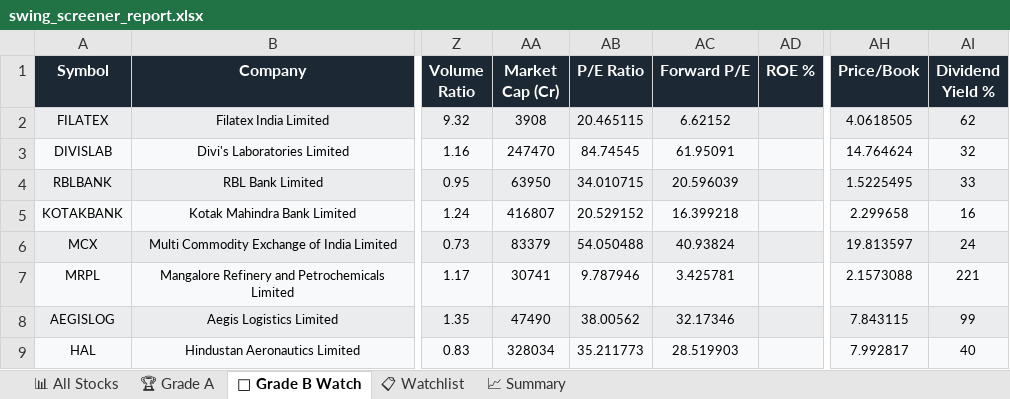
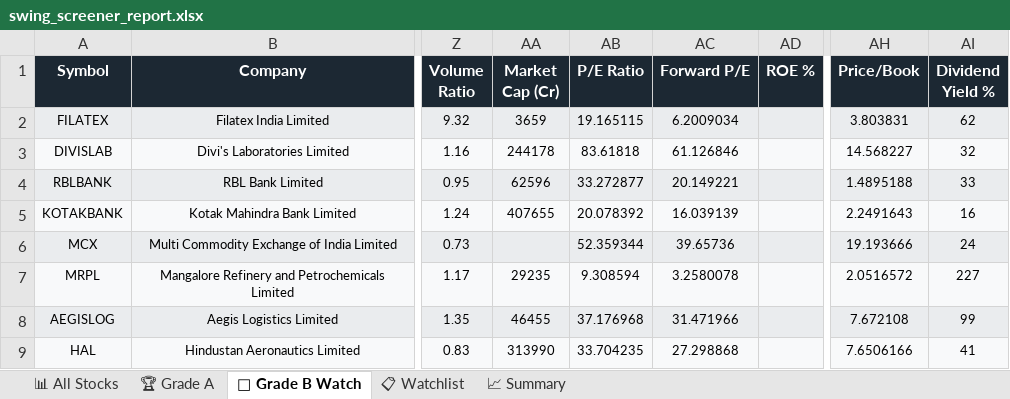
Before and after one commit to sashokkumars-sys/swing-screener, an Excel workbook: output/swing_screener_report.xlsx, sheet 👀 Grade B Watch, drawn as a sheet; only a part is shown, gaps mark what is left out; values as stored, in another font and other column widths than the file's, no borders; the diff names each change by its address in the sheet, - before the commit and + after, or states it on an @@ line.

```diff
--- a/output/swing_screener_report.xlsx (sheet 👀 Grade B Watch)
+++ b/output/swing_screener_report.xlsx (sheet 👀 Grade B Watch)
-AA2 (Market Cap (Cr)): 3908
+AA2 (Market Cap (Cr)): 3659
-AB2 (P/E Ratio): 20.465115
+AB2 (P/E Ratio): 19.165115
-AC2 (Forward P/E): 6.62152
+AC2 (Forward P/E): 6.2009034
-AH2 (Price/Book): 4.0618505
+AH2 (Price/Book): 3.803831
-AA3 (Market Cap (Cr)): 247470
+AA3 (Market Cap (Cr)): 244178
-AB3 (P/E Ratio): 84.74545
+AB3 (P/E Ratio): 83.61818
-AC3 (Forward P/E): 61.95091
+AC3 (Forward P/E): 61.126846
-AH3 (Price/Book): 14.764624
+AH3 (Price/Book): 14.568227
-AA4 (Market Cap (Cr)): 63950
+AA4 (Market Cap (Cr)): 62596
-AB4 (P/E Ratio): 34.010715
+AB4 (P/E Ratio): 33.272877
-AC4 (Forward P/E): 20.596039
+AC4 (Forward P/E): 20.149221
-AH4 (Price/Book): 1.5225495
+AH4 (Price/Book): 1.4895188
-AA5 (Market Cap (Cr)): 416807
+AA5 (Market Cap (Cr)): 407655
-AB5 (P/E Ratio): 20.529152
+AB5 (P/E Ratio): 20.078392
-AC5 (Forward P/E): 16.399218
+AC5 (Forward P/E): 16.039139
-AH5 (Price/Book): 2.299658
+AH5 (Price/Book): 2.2491643
-AA6 (Market Cap (Cr)): 83379
+AA6 (Market Cap (Cr)): (empty)
-AB6 (P/E Ratio): 54.050488
+AB6 (P/E Ratio): 52.359344
-AC6 (Forward P/E): 40.93824
+AC6 (Forward P/E): 39.65736
-AH6 (Price/Book): 19.813597
+AH6 (Price/Book): 19.193666
-AA7 (Market Cap (Cr)): 30741
+AA7 (Market Cap (Cr)): 29235
-AB7 (P/E Ratio): 9.787946
+AB7 (P/E Ratio): 9.308594
-AC7 (Forward P/E): 3.425781
+AC7 (Forward P/E): 3.2580078
-AH7 (Price/Book): 2.1573088
+AH7 (Price/Book): 2.0516572
-AI7 (Dividend Yield %): 221
+AI7 (Dividend Yield %): 227
-AA8 (Market Cap (Cr)): 47490
+AA8 (Market Cap (Cr)): 46455
-AB8 (P/E Ratio): 38.00562
+AB8 (P/E Ratio): 37.176968
-AC8 (Forward P/E): 32.17346
+AC8 (Forward P/E): 31.471966
-AH8 (Price/Book): 7.843115
+AH8 (Price/Book): 7.672108
-AA9 (Market Cap (Cr)): 328034
+AA9 (Market Cap (Cr)): 313990
-AB9 (P/E Ratio): 35.211773
+AB9 (P/E Ratio): 33.704235
-AC9 (Forward P/E): 28.519903
+AC9 (Forward P/E): 27.298868
-AH9 (Price/Book): 7.992817
+AH9 (Price/Book): 7.6506166
-AI9 (Dividend Yield %): 40
+AI9 (Dividend Yield %): 41
```
Also changed, not shown: sheet 📊 All Stocks, sheet 📋 Watchlist, sheet 📈 Summary, 2 other files.
